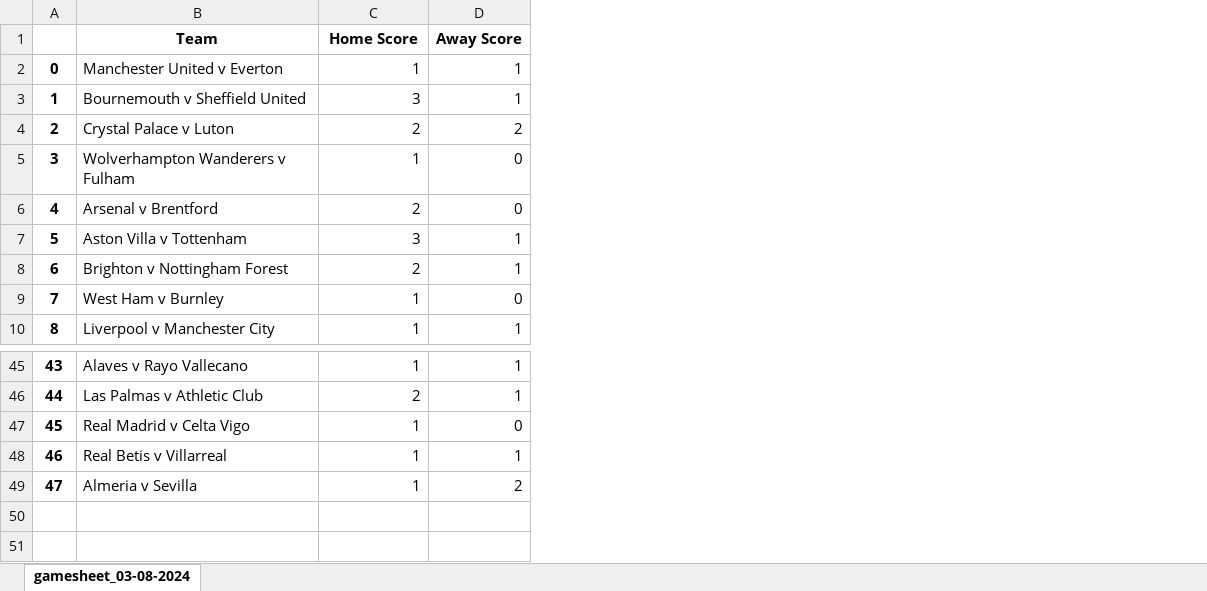
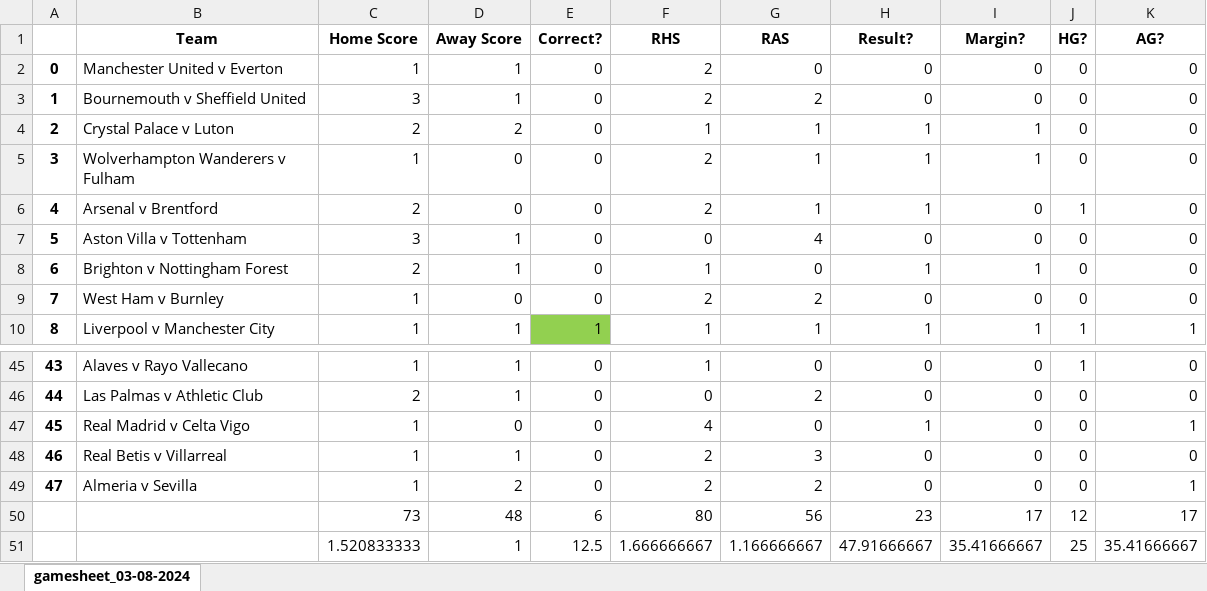
Before and after one commit to rpenn97/score_prediction_tool, an Excel workbook: Frontend/scorepredictions.xlsx, sheet gamesheet_03-08-2024, drawn as a sheet; only a part is shown, gaps mark what is left out; values as stored, in another font and other column widths than the file's, no borders; the diff names each change by its address in the sheet, - before the commit and + after, or states it on an @@ line.

```diff
--- a/Frontend/scorepredictions.xlsx (sheet gamesheet_03-08-2024)
+++ b/Frontend/scorepredictions.xlsx (sheet gamesheet_03-08-2024)
+column E (Correct?), rows 2-10: 0 | 0 | 0 | 0 | 0 | 0 | 0 | 0 | 1; rows 45-49: all 0
+column F (RHS), rows 2-10: 2 | 2 | 1 | 2 | 2 | 0 | 1 | 2 | 1; rows 45-49: 1 | 0 | 4 | 2 | 2
+column G (RAS), rows 2-10: 0 | 2 | 1 | 1 | 1 | 4 | 0 | 2 | 1; rows 45-49: 0 | 2 | 0 | 3 | 2
+column H (Result?), rows 2-10: 0 | 0 | 1 | 1 | 1 | 0 | 1 | 0 | 1; rows 45-49: 0 | 0 | 1 | 0 | 0
+column I (Margin?), rows 2-10: 0 | 0 | 1 | 1 | 0 | 0 | 1 | 0 | 1; rows 45-49: all 0
+column J (HG?), rows 2-10: 0 | 0 | 0 | 0 | 1 | 0 | 0 | 0 | 1; rows 45-49: 1 | 0 | 0 | 0 | 0
+column K (AG?), rows 2-10: 0 | 0 | 0 | 0 | 0 | 0 | 0 | 0 | 1; rows 45-49: 0 | 0 | 1 | 0 | 1
+row 50:  |  | 73 | 48 | 6 | 80 | 56 | 23 | 17 | 12 | 17
+row 51:  |  | 1.520833333 | 1 | 12.5 | 1.666666667 | 1.166666667 | 47.91666667 | 35.41666667 | 25 | 35.41666667
```
Also changed, not shown: EDA_DF/Bundesliga_understat.xlsx, EDA_DF/EPL_understat.xlsx, 4 other files.
